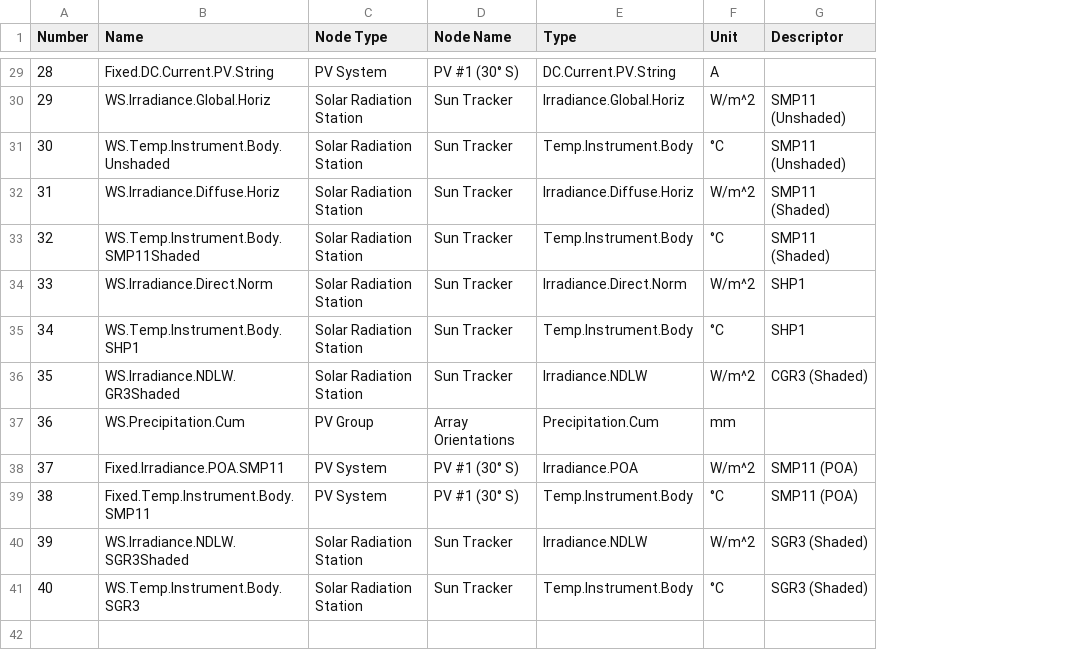
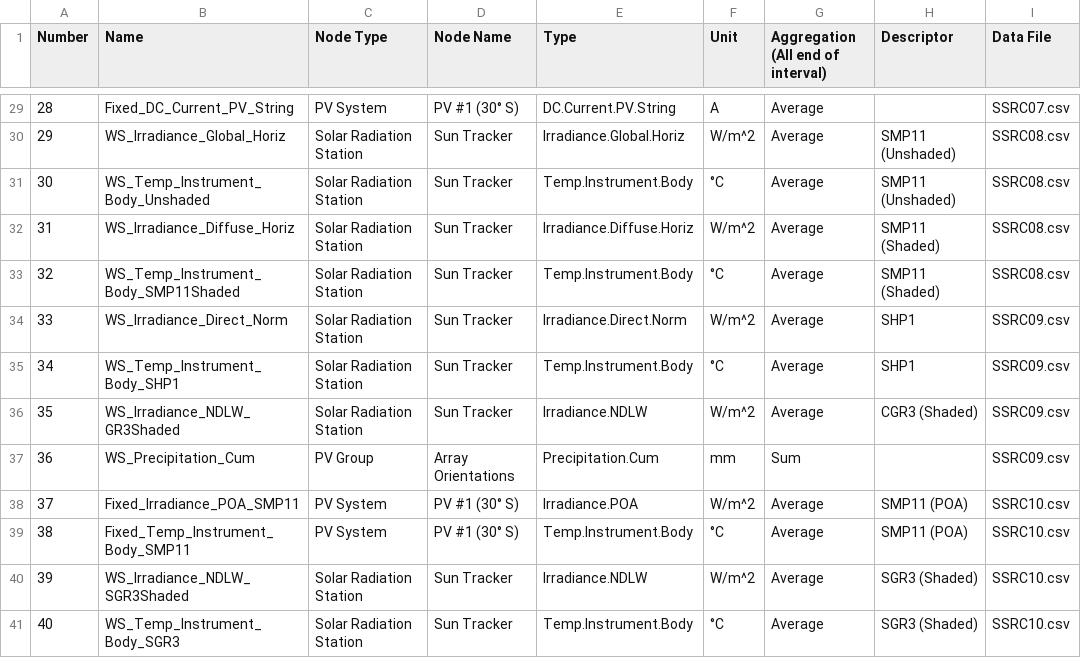
Before and after one commit to epri-dev/PV-Subhourly-Clipping, a CSV file: Data Channel Descriptions.csv, drawn as a sheet; only a part is shown, gaps mark what is left out; the diff covers the shown part only; the diff names each change by its address in the sheet, - before the commit and + after, or states it on an @@ line.

```diff
--- a/Data Channel Descriptions.csv
+++ b/Data Channel Descriptions.csv
+column G, row 1: Aggregation (All end of interval); rows 29-41: Average | Average | Average | Average | Average | Average | Average | Average | Sum | Average | Average | Average | Average
+column I (Data File), rows 29-41: SSRC07.csv | SSRC08.csv | SSRC08.csv | SSRC08.csv | SSRC08.csv | SSRC09.csv | SSRC09.csv | SSRC09.csv | SSRC09.csv | SSRC10.csv | SSRC10.csv | SSRC10.csv | SSRC10.csv
-B29 (Name): Fixed.DC.Current.PV.String
+B29 (Name): Fixed_DC_Current_PV_String
-B30 (Name): WS.Irradiance.Global.Horiz
+B30 (Name): WS_Irradiance_Global_Horiz
-B31 (Name): WS.Temp.Instrument.Body.Unshaded
+B31 (Name): WS_Temp_Instrument_Body_Unshaded
-B32 (Name): WS.Irradiance.Diffuse.Horiz
+B32 (Name): WS_Irradiance_Diffuse_Horiz
-B33 (Name): WS.Temp.Instrument.Body.SMP11Shaded
+B33 (Name): WS_Temp_Instrument_Body_SMP11Shaded
-B34 (Name): WS.Irradiance.Direct.Norm
+B34 (Name): WS_Irradiance_Direct_Norm
-B35 (Name): WS.Temp.Instrument.Body.SHP1
+B35 (Name): WS_Temp_Instrument_Body_SHP1
-B36 (Name): WS.Irradiance.NDLW.GR3Shaded
+B36 (Name): WS_Irradiance_NDLW_GR3Shaded
-B37 (Name): WS.Precipitation.Cum
+B37 (Name): WS_Precipitation_Cum
-B38 (Name): Fixed.Irradiance.POA.SMP11
+B38 (Name): Fixed_Irradiance_POA_SMP11
-B39 (Name): Fixed.Temp.Instrument.Body.SMP11
+B39 (Name): Fixed_Temp_Instrument_Body_SMP11
-B40 (Name): WS.Irradiance.NDLW.SGR3Shaded
+B40 (Name): WS_Irradiance_NDLW_SGR3Shaded
-B41 (Name): WS.Temp.Instrument.Body.SGR3
+B41 (Name): WS_Temp_Instrument_Body_SGR3
```
Also changed, not shown: 27 edited cells elsewhere in this file, 10 other files.
